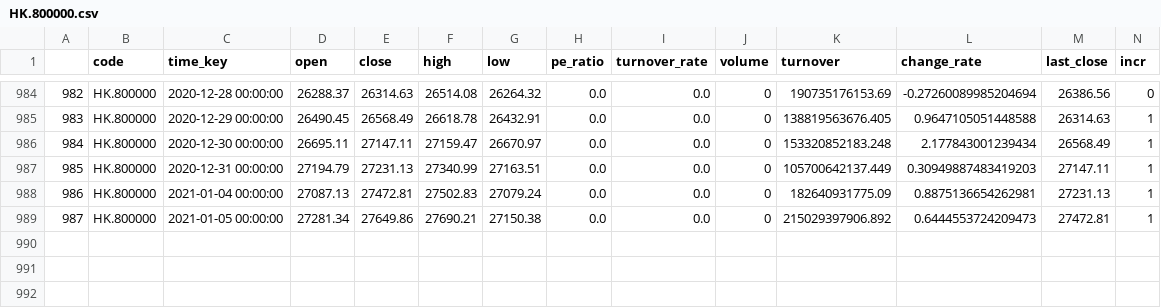
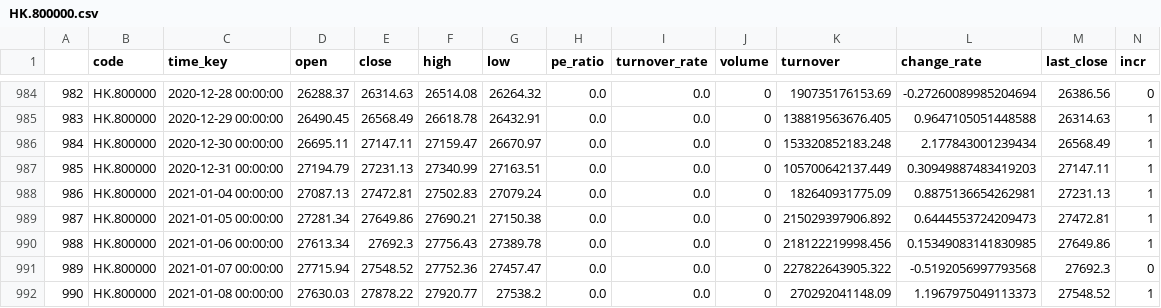
Before and after one commit to zhouyuzhy/predict_Lottery_ticket, a CSV file: stock/HK.800000.csv, drawn as a sheet; only a part is shown, gaps mark what is left out; the diff names each change by its address in the sheet, - before the commit and + after, or states it on an @@ line.

Commit message:
save data

```diff
--- a/stock/HK.800000.csv
+++ b/stock/HK.800000.csv
+row 990: 988 | HK.800000 | 2021-01-06 00:00:00 | 27613.34 | 27692.3 | 27756.43 | 27389.78 | 0.0 | 0.0 | 0 | 218122219998.456 | 0.15349083141830985 | 27649.86 | 1
+row 991: 989 | HK.800000 | 2021-01-07 00:00:00 | 27715.94 | 27548.52 | 27752.36 | 27457.47 | 0.0 | 0.0 | 0 | 227822643905.322 | -0.5192056997793568 | 27692.3 | 0
+row 992: 990 | HK.800000 | 2021-01-08 00:00:00 | 27630.03 | 27878.22 | 27920.77 | 27538.2 | 0.0 | 0.0 | 0 | 270292041148.09 | 1.1967975049113373 | 27548.52 | 1
```
Also changed, not shown: stock/HK.00700.csv, stock/HK.01211.csv, 15 other files.
